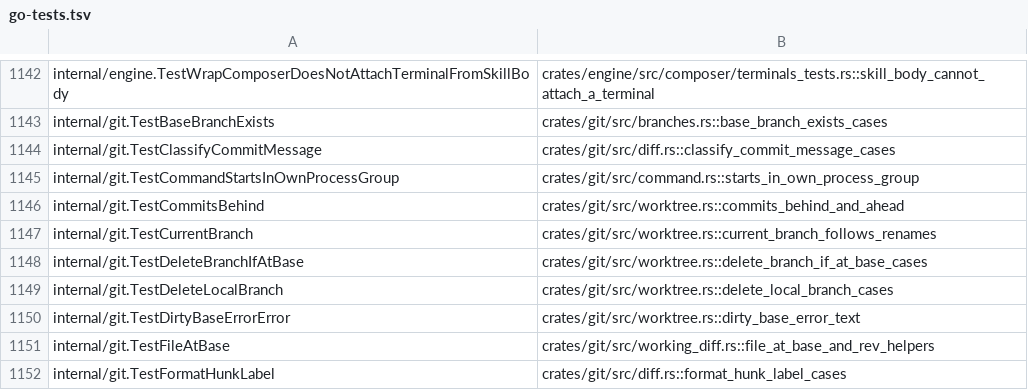
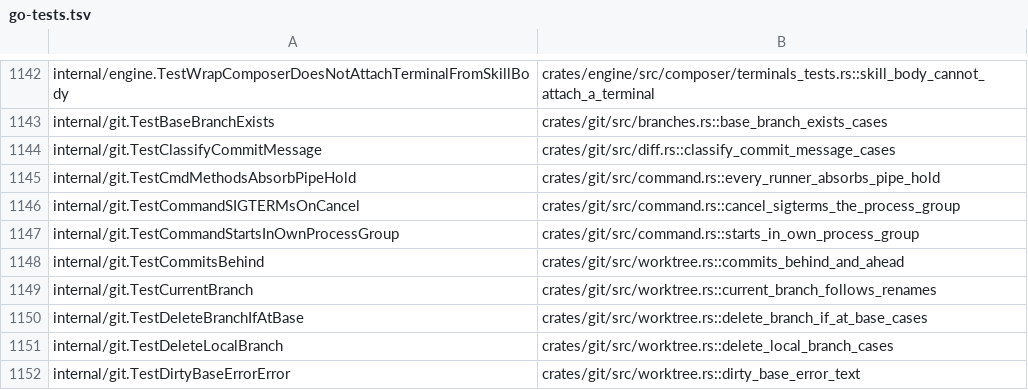
Before and after one commit to celestiaorg/recur, a TSV file: rust/tools/parity-sweep/go-tests.tsv, drawn as a sheet; only a part is shown, gaps mark what is left out; the shorter side is filled out with more unchanged rows; the diff covers the shown part only; the diff names each change by its address in the sheet, - before the commit and + after, or states it on an @@ line.

Commit message:
rust: internal/git Go tests accounted for (all nine ported under other names)

```diff
--- a/rust/tools/parity-sweep/go-tests.tsv
+++ b/rust/tools/parity-sweep/go-tests.tsv
+row 1145: internal/git.TestCmdMethodsAbsorbPipeHold | crates/git/src/command.rs::every_runner_absorbs_pipe_hold
+row 1146: internal/git.TestCommandSIGTERMsOnCancel | crates/git/src/command.rs::cancel_sigterms_the_process_group
```
Also changed, not shown: 7 added rows elsewhere in this file.
